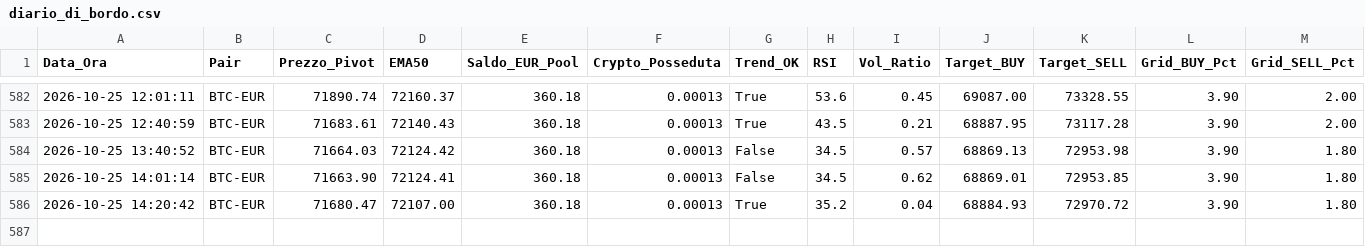
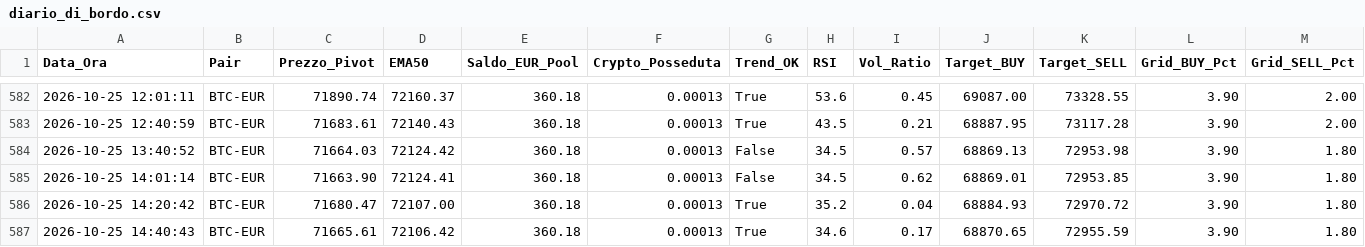
Before and after one commit to marcolalicata2017-oss/coinbase-grid-bot, a CSV file: diario_di_bordo.csv, drawn as a sheet; only a part is shown, gaps mark what is left out; rows hold the shown columns only; the diff names each change by its address in the sheet, - before the commit and + after, or states it on an @@ line.

```diff
--- a/diario_di_bordo.csv
+++ b/diario_di_bordo.csv
+row 587: 2026-10-25 14:40:43 | BTC-EUR | 71665.61 | 72106.42 | 360.18 | 0.00013 | True | 34.6 | 0.17 | 68870.65 | 72955.59 | 3.90 | 1.80
```
